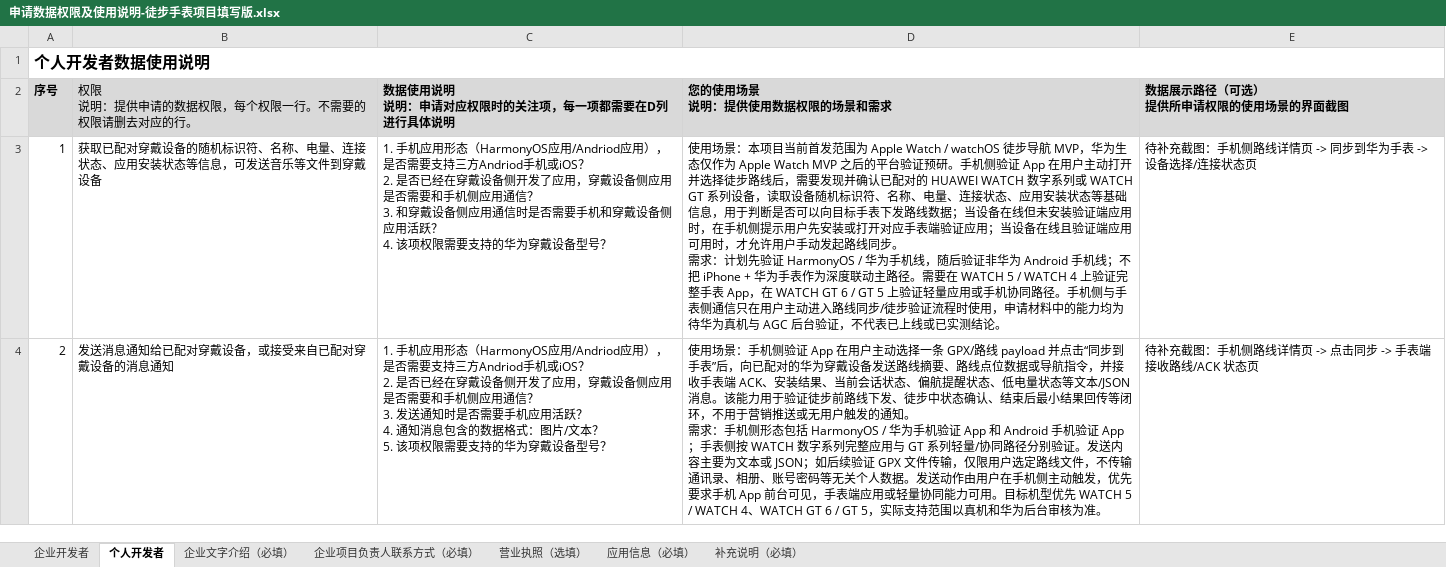
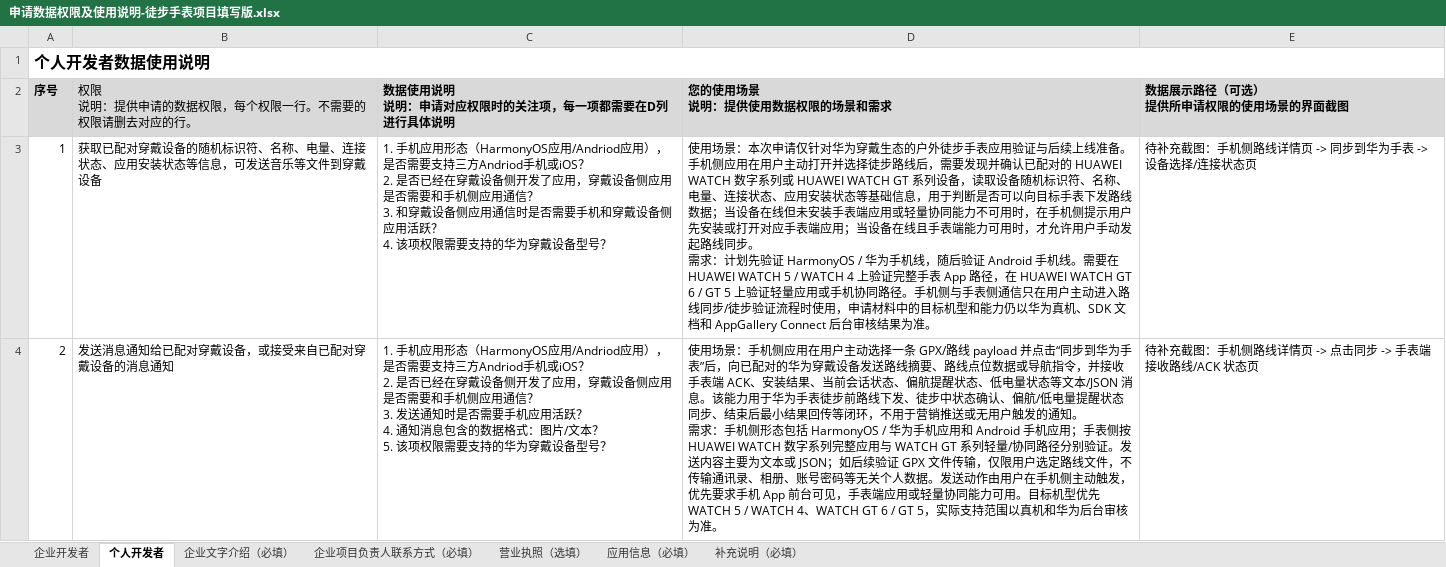
Before and after one commit to 15025639392/watch_md, an Excel workbook: outputs/huawei-permission-application/申请数据权限及使用说明-徒步手表项目填写版.xlsx, sheet 个人开发者, drawn as a sheet; values as stored, in another font and other column widths than the file's, no borders; ↵ is a line break in a cell; the diff names each change by its address in the sheet, - before the commit and + after, or states it on an @@ line.

```diff
--- a/outputs/huawei-permission-application/申请数据权限及使用说明-徒步手表项目填写版.xlsx (sheet 个人开发者)
+++ b/outputs/huawei-permission-application/申请数据权限及使用说明-徒步手表项目填写版.xlsx (sheet 个人开发者)
-D3 (您的使用场景 说明：提供使用数据权限的场景和需求): …场景：本项目当前首发范围为 Apple Watch / watchOS 徒步导航 MVP，华为生态仅作为 Apple Watch MVP 之后的平台验证预研。手机侧验证 App 在用户主动打开并选择徒步路线后，需要发现并确认已配对的 HUAWEI WATCH 数字系列或 WATCH GT 系列设备，读取设备随机标识符、名称、电量、连接状态、应用安装状态等基础信息，用于判断是否可以向目标手表下发路线数据；当设备在线但未安装验证端应用时，在手机侧提示用户先安装或打开对应手表端验证应用；当设备在线且验证端应用可用时，才允许用户手动发起路线同步。 ↵ 需求：计划先验证 HarmonyOS / 华为手机线，随后验证非华为 Android 手机线；不把 iPhone + 华为手表作为深度联动主路径。需要在 WATCH 5 / WATCH 4 上验证完整手表 App，在 WATCH GT 6 / GT 5 上验证轻量应用或手机协同路径。手机侧与手表侧通信只在用户主动进入路线同步/徒步验证流程时使用，申请材料中的能力均为待华为真机与 AGC 后台验证，不代表已上线或已实测结论。
+D3 (您的使用场景 说明：提供使用数据权限的场景和需求): …场景：本次申请仅针对华为穿戴生态的户外徒步手表应用验证与后续上线准备。手机侧应用在用户主动打开并选择徒步路线后，需要发现并确认已配对的 HUAWEI WATCH 数字系列或 HUAWEI WATCH GT 系列设备，读取设备随机标识符、名称、电量、连接状态、应用安装状态等基础信息，用于判断是否可以向目标手表下发路线数据；当设备在线但未安装手表端应用或轻量协同能力不可用时，在手机侧提示用户先安装或打开对应手表端应用；当设备在线且手表端能力可用时，才允许用户手动发起路线同步。 ↵ 需求：计划先验证 HarmonyOS / 华为手机线，随后验证 Android 手机线。需要在 HUAWEI WATCH 5 / WATCH 4 上验证完整手表 App 路径，在 HUAWEI WATCH GT 6 / GT 5 上验证轻量应用或手机协同路径。手机侧与手表侧通信只在用户主动进入路线同步/徒步验证流程时使用，申请材料中的目标机型和能力仍以华为真机、SDK 文档和 AppGallery Connect 后台审核结果为准。
-D4 (您的使用场景 说明：提供使用数据权限的场景和需求): …：手机侧验证 App 在用户主动选择一条 GPX/路线 payload 并点击“同步到手表”后，向已配对的华为穿戴设备发送路线摘要、路线点位数据或导航指令，并接收手表端 ACK、安装结果、当前会话状态、偏航提醒状态、低电量状态等文本/JSON 消息。该能力用于验证徒步前路线下发、徒步中状态确认、结束后最小结果回传等闭环，不用于营销推送或无用户触发的通知。 ↵ 需求：手机侧形态包括 HarmonyOS / 华为手机验证 App 和 Android 手机验证 App；手表侧按 WATCH 数字系列完整应用与 GT 系列轻…
+D4 (您的使用场景 说明：提供使用数据权限的场景和需求): …：手机侧应用在用户主动选择一条 GPX/路线 payload 并点击“同步到华为手表”后，向已配对的华为穿戴设备发送路线摘要、路线点位数据或导航指令，并接收手表端 ACK、安装结果、当前会话状态、偏航提醒状态、低电量状态等文本/JSON 消息。该能力用于华为手表徒步前路线下发、徒步中状态确认、偏航/低电量提醒状态同步、结束后最小结果回传等闭环，不用于营销推送或无用户触发的通知。 ↵ 需求：手机侧形态包括 HarmonyOS / 华为手机应用和 Android 手机应用；手表侧按 HUAWEI WATCH 数字系列完整应用与 WATCH GT 系列轻…
```
Also changed, not shown: sheet 企业开发者, sheet 补充说明（必填）, sheet 应用信息（必填）, sheet 企业文字介绍（必填）, outputs/huawei-permission-application/用户授权路径说明-徒步手表项目填写版.xlsx, 1 other file.
